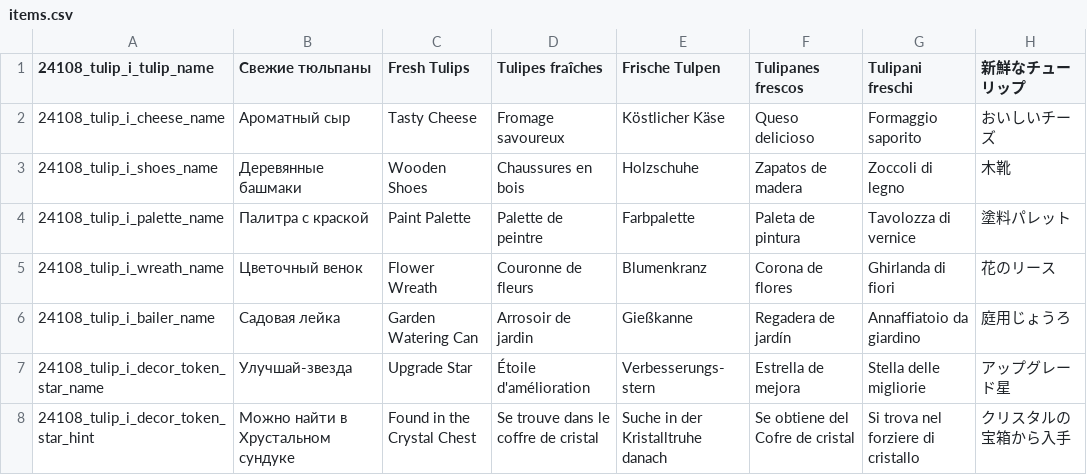
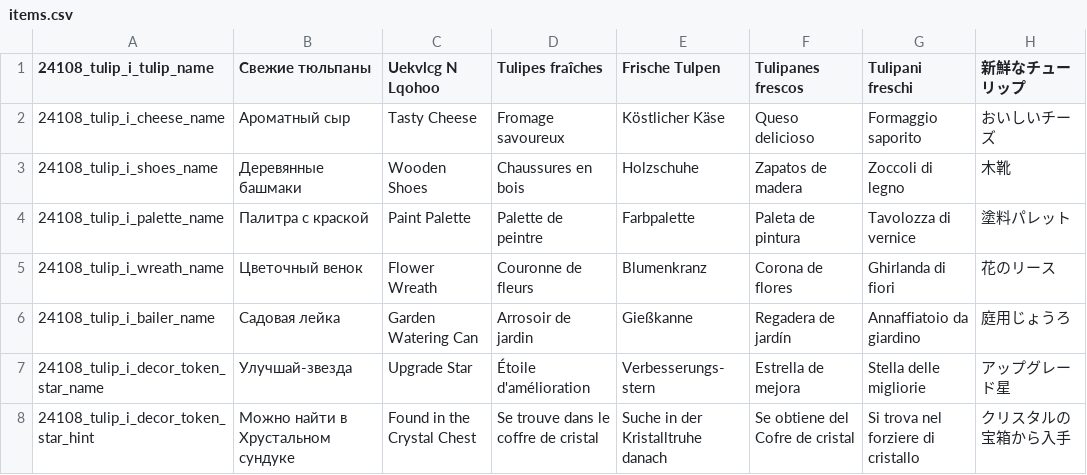
Before and after one commit to ruotu55/Test_localisation, a CSV file: .map-editor/locale/items.csv, drawn as a sheet; only a part is shown; the diff names each change by its address in the sheet, - before the commit and + after, or states it on an @@ line.

Commit message:
Update items.csv

```diff
--- a/.map-editor/locale/items.csv
+++ b/.map-editor/locale/items.csv
-C1: Fresh Tulips
+C1: Uekvlcg N Lqohoo
```
